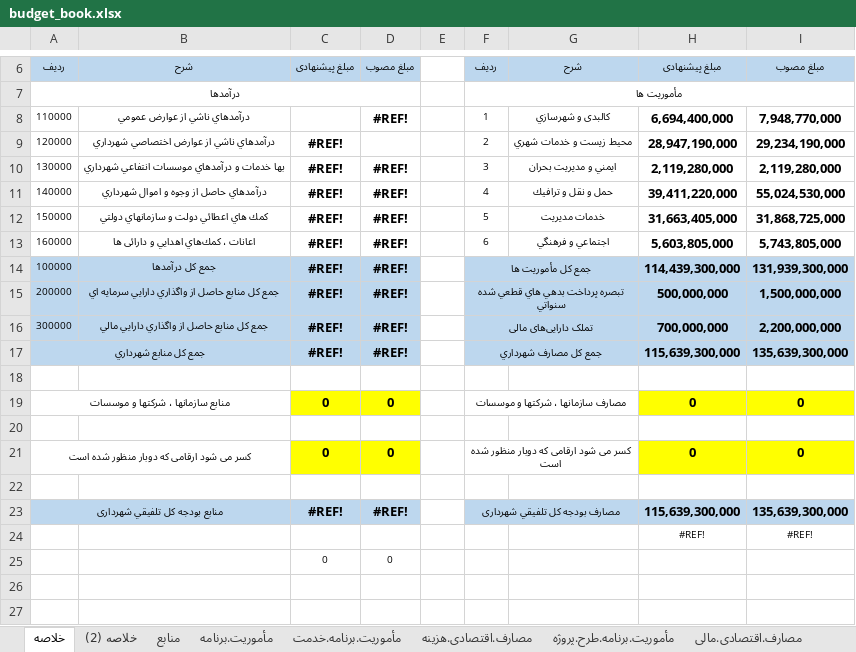
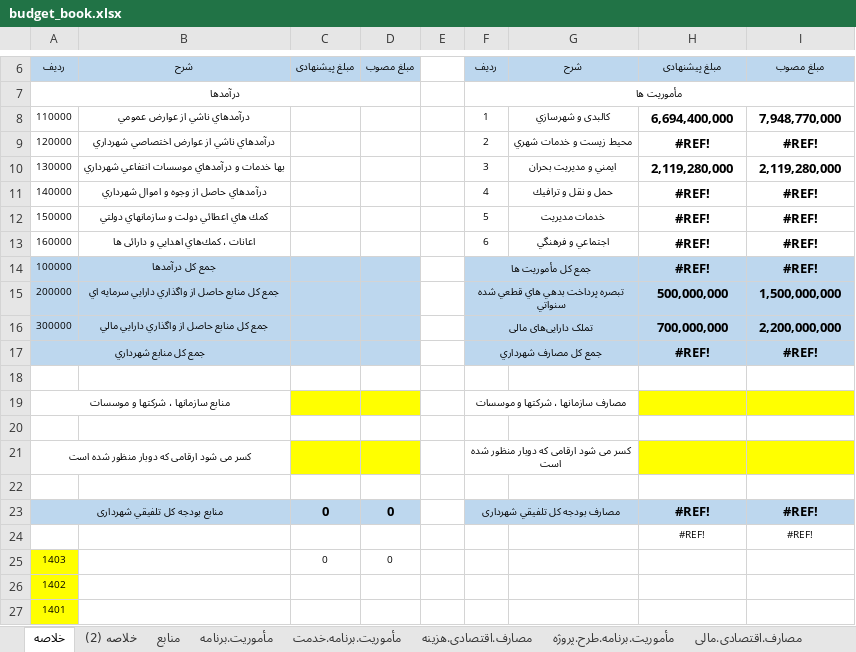
Before and after one commit to kiomarsrezai/Erp_Project, an Excel workbook: NewsWebsite/wwwroot/excel_templates/budget_book.xlsx, sheet خلاصه, drawn as a sheet; only a part is shown, gaps mark what is left out; values as stored, in another font and other column widths than the file's, no borders; charts and pictures not drawn; the diff names each change by its address in the sheet, - before the commit and + after, or states it on an @@ line.

```diff
--- a/NewsWebsite/wwwroot/excel_templates/budget_book.xlsx (sheet خلاصه)
+++ b/NewsWebsite/wwwroot/excel_templates/budget_book.xlsx (sheet خلاصه)
-D8: #REF!
+D8: (empty)
-C9:C17: #REF!
+C9:C17: (empty)
-H9: 28,947,190,000
+H9: #REF!
-I9: 29,234,190,000
+I9: #REF!
-D10:D17: #REF!
+D10:D17: (empty)
-H11: 39,411,220,000
+H11: #REF!
-I11: 55,024,530,000
+I11: #REF!
-H12: 31,663,405,000
+H12: #REF!
-I12: 31,868,725,000
+I12: #REF!
-H13: 5,603,805,000
+H13: #REF!
-I13: 5,743,805,000
+I13: #REF!
-H14: 114,439,300,000
+H14: #REF!
-I14: 131,939,300,000
+I14: #REF!
-H17: 115,639,300,000
+H17: #REF!
-I17: 135,639,300,000
+I17: #REF!
-C19: 0
+C19: (empty)
-D19: 0
+D19: (empty)
-H19: 0
+H19: (empty)
-I19: 0
+I19: (empty)
-C21: 0
+C21: (empty)
-D21: 0
+D21: (empty)
-H21: 0
+H21: (empty)
-I21: 0
+I21: (empty)
-C23: #REF!
+C23: 0
-D23: #REF!
+D23: 0
-H23: 115,639,300,000
+H23: #REF!
-I23: 135,639,300,000
+I23: #REF!
-A25: (empty)
+A25: 1403
-A25 fill: none
+A25 fill: #FFFF00
+row 26: 1402
+row 27: 1401
```
Also changed, not shown: sheet مصارف.اقتصادی.هزینه, sheet مأموریت.برنامه.خدمت, sheet مأموریت.برنامه, sheet خلاصه (2), sheet منابع, formulas that keep their value, hidden cells, 1 other file.
